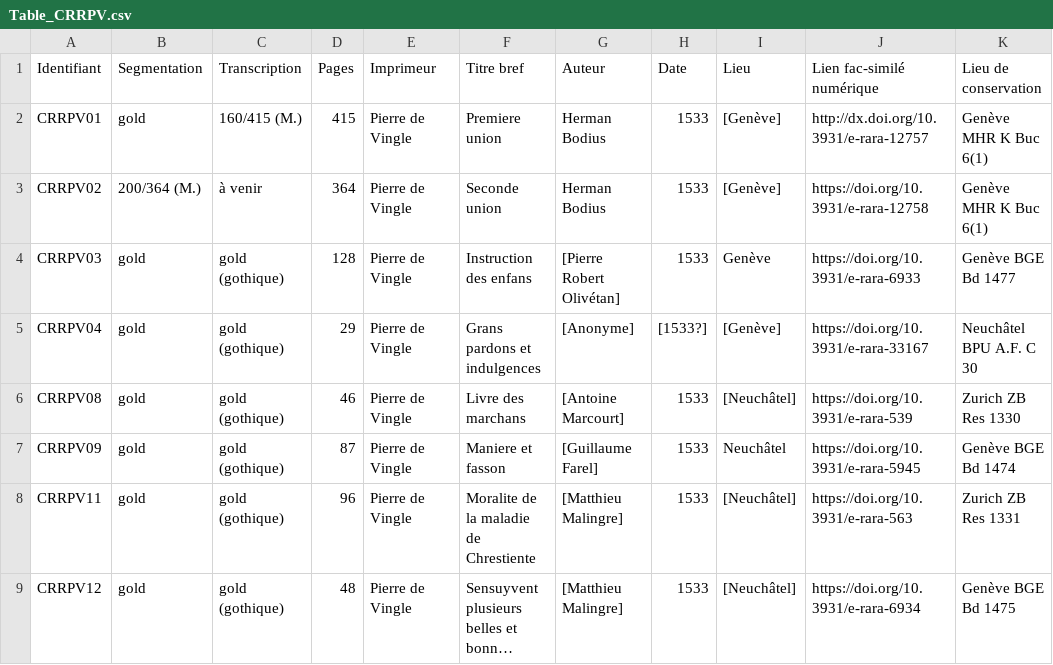
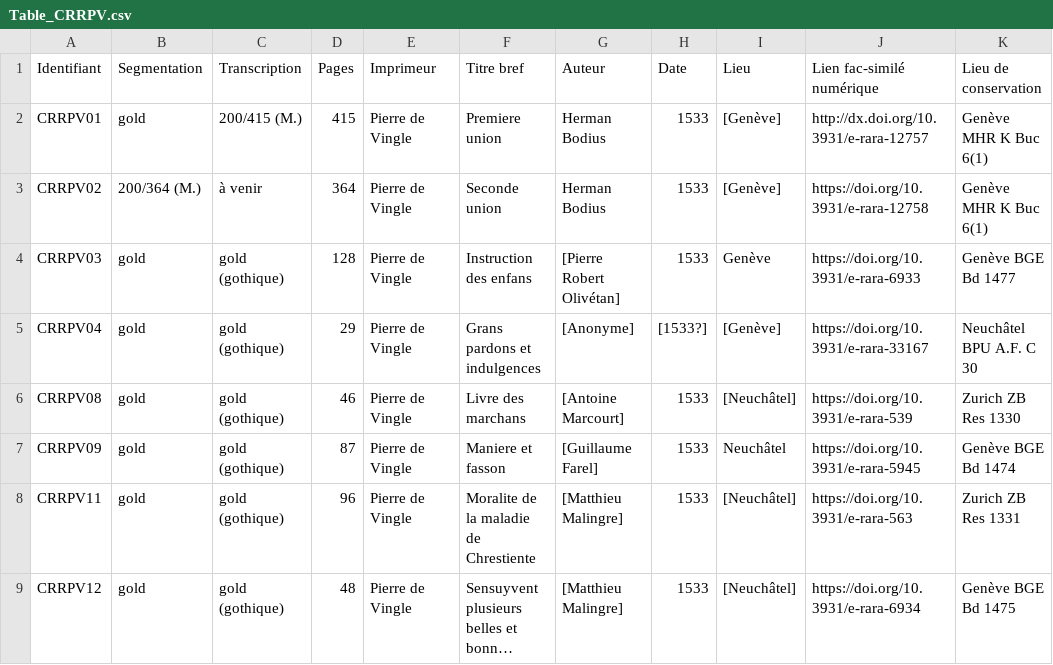
Before and after one commit to SETAFDH/HTR-SETAF-Pierre-de-Vingle, a CSV file: Table_CRRPV.csv, drawn as a sheet; only a part is shown; long unchanged cells end in ….

Commit message:
Update Table_CRRPV.csv

```diff
--- a/Table_CRRPV.csv
+++ b/Table_CRRPV.csv
@@ -1,3 +1,3 @@
 Identifiant,Segmentation,Transcription,Pages,Imprimeur,Titre bref,Auteur,Date,Lieu,Lien fac-similé numérique,Lieu de conservation
-CRRPV01,gold,160/415 (M.),415,Pierre de Vingle,Premiere union,Herman Bodius,1533,[Genève],http://dx.doi.org/10.3931/e-rara-12757,Genève MHR K Buc 6(1)
+CRRPV01,gold,200/415 (M.),415,Pierre de Vingle,Premiere union,Herman Bodius,1533,[Genève],http://dx.doi.org/10.3931/e-rara-12757,Genève MHR K Buc 6(1)
 CRRPV02,200/364 (M.),à venir,364,Pierre de Vingle,Seconde union,Herman Bodius,1533,[Genève],https://doi.org/10.3931/e-rara-12758,Genève MHR K Buc 6(1)
```
